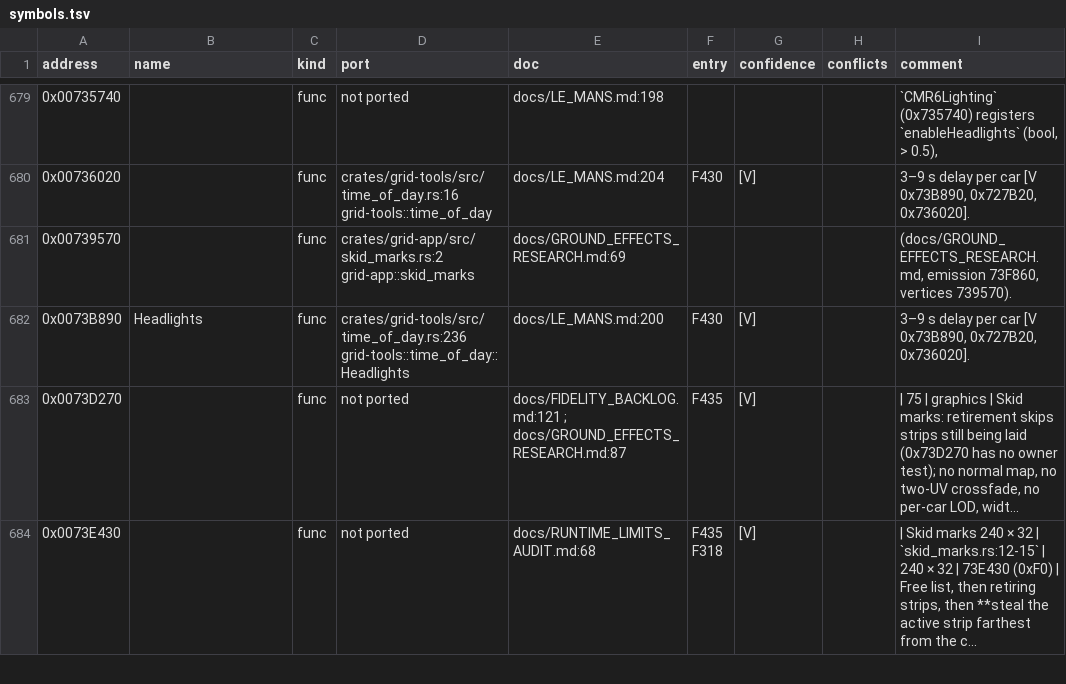
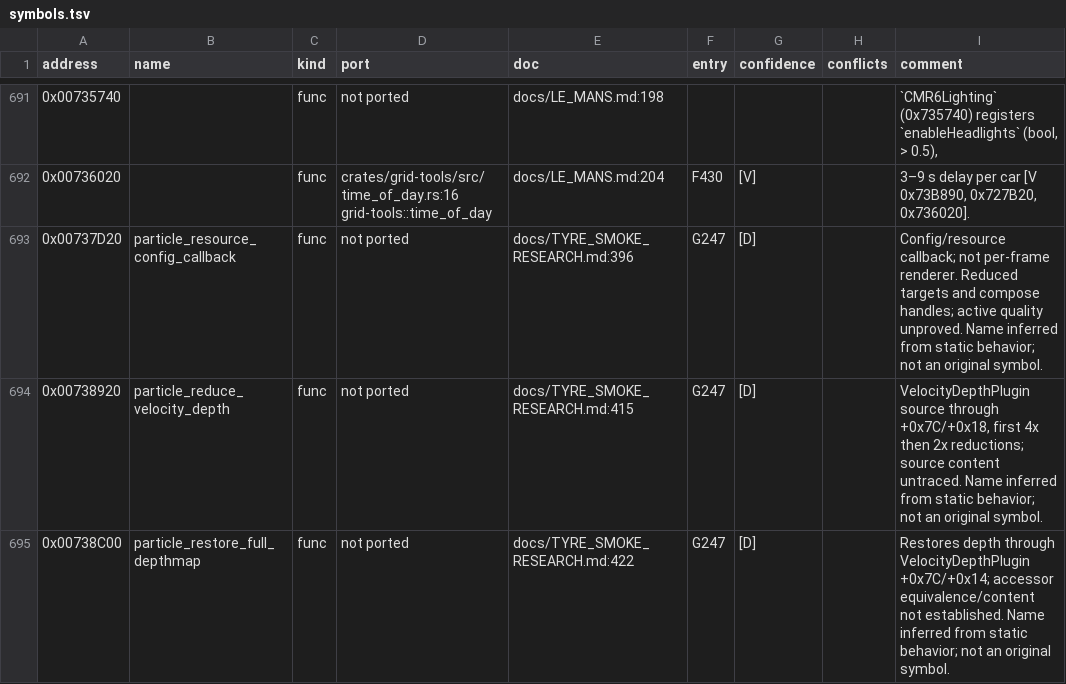
Before and after one commit to PipeKnight/drig-race-driver, a TSV file: docs/re/symbols.tsv, drawn as a sheet; only a part is shown, gaps mark what is left out; the shorter side is filled out with more unchanged rows; the diff covers the shown part only.

Commit message:
Document source reduced smoke pass and world composition (G247)

```diff
--- a/docs/re/symbols.tsv
+++ b/docs/re/symbols.tsv
@@ -680 +692,4 @@ address	name	kind	port	doc	entry	confidence	conflicts	comment
 0x00736020		func	crates/grid-tools/src/time_of_day.rs:16 grid-tools::time_of_day	docs/LE_MANS.md:204	F430	[V]		3–9 s delay per car [V 0x73B890, 0x727B20, 0x736020].
+0x00737D20	particle_resource_config_callback	func	not ported	docs/TYRE_SMOKE_RESEARCH.md:396	G247	[D]		Config/resource callback; not per-frame renderer. Reduced targets and compose handles; active quality unproved. Name inferred from static behavior; not an original symbol.
+0x00738920	particle_reduce_velocity_depth	func	not ported	docs/TYRE_SMOKE_RESEARCH.md:415	G247	[D]		VelocityDepthPlugin source through +0x7C/+0x18, first 4x then 2x reductions; source content untraced. Name inferred from static behavior; not an original symbol.
+0x00738C00	particle_restore_full_depthmap	func	not ported	docs/TYRE_SMOKE_RESEARCH.md:422	G247	[D]		Restores depth through VelocityDepthPlugin +0x7C/+0x14; accessor equivalence/content not established. Name inferred from static behavior; not an original symbol.
```
Also changed, not shown: 15 added rows elsewhere in this file, 4 other files.
